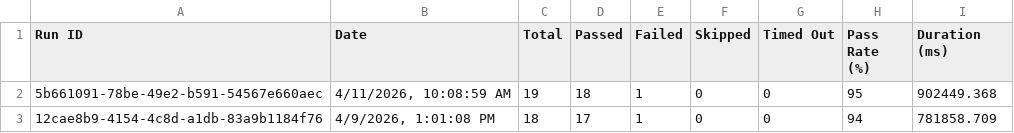
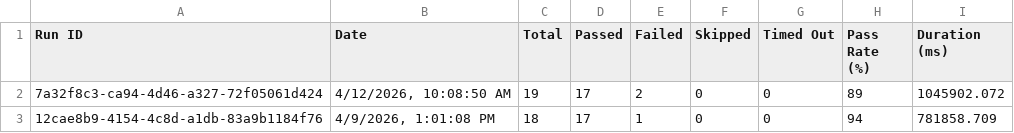
Before and after one commit to saira-uwc/asksam-playwright-reports, a CSV file: exports/all-runs-summary.csv, drawn as a sheet.

```diff
--- a/exports/all-runs-summary.csv
+++ b/exports/all-runs-summary.csv
@@ -1,3 +1,3 @@
 Run ID,Date,Total,Passed,Failed,Skipped,Timed Out,Pass Rate (%),Duration (ms)
-"5b661091-78be-49e2-b591-54567e660aec","4/11/2026, 10:08:59 AM",19,18,1,0,0,95,902449.368
+"7a32f8c3-ca94-4d46-a327-72f05061d424","4/12/2026, 10:08:50 AM",19,17,2,0,0,89,1045902.072
 "12cae8b9-4154-4c8d-a1db-83a9b1184f76","4/9/2026, 1:01:08 PM",18,17,1,0,0,94,781858.709
```
Also changed, not shown: exports/current-run.csv, 11 other files.
